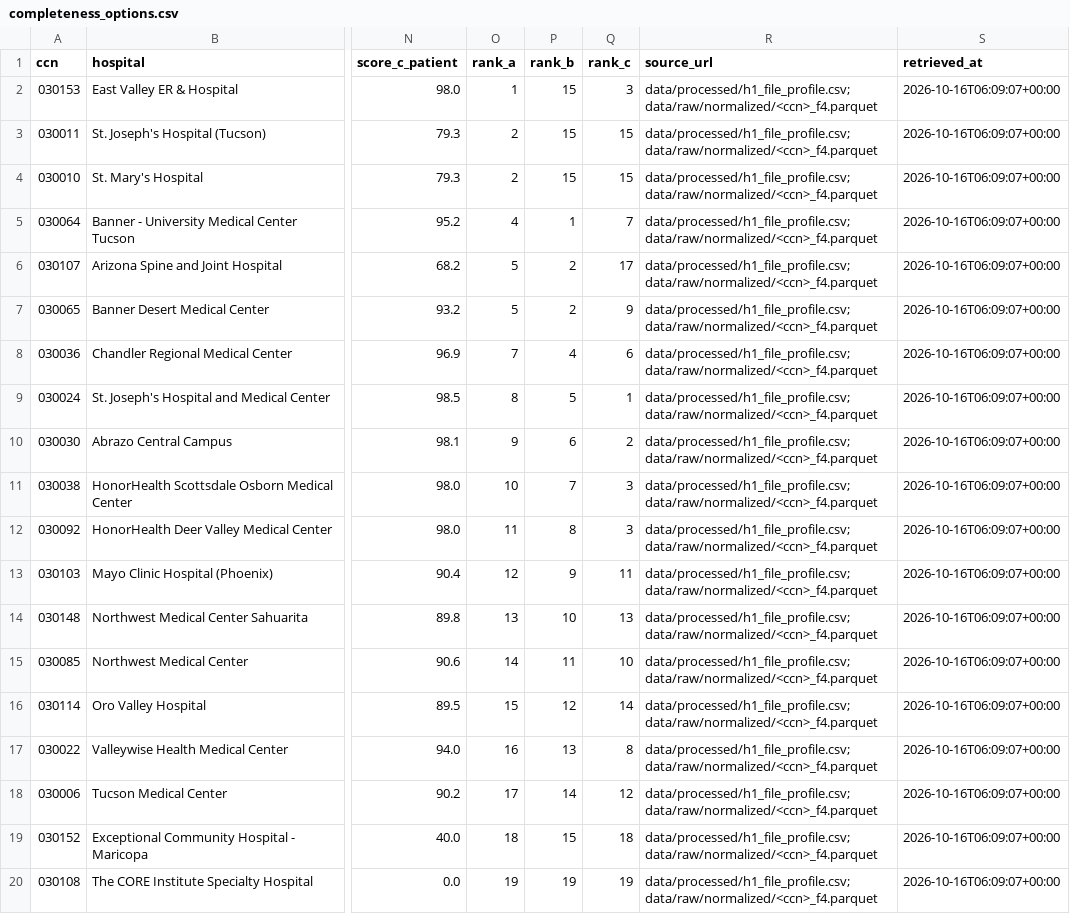
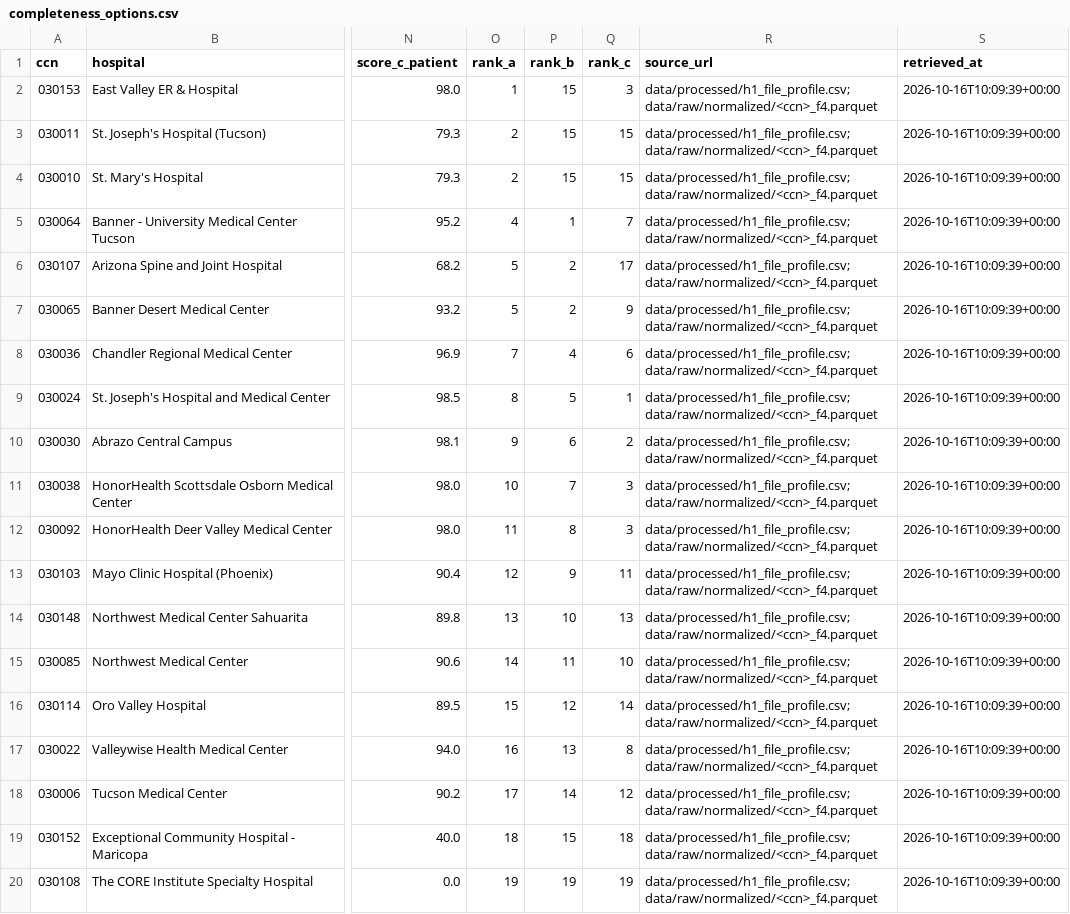
Before and after one commit to MrazzKa/cleartab, a CSV file: data/processed/completeness_options.csv, drawn as a sheet; only a part is shown, gaps mark what is left out; the diff names each change by its address in the sheet, - before the commit and + after, or states it on an @@ line.

```diff
--- a/data/processed/completeness_options.csv
+++ b/data/processed/completeness_options.csv
-S2:S20 (retrieved_at): 2026-10-16T06:09:07+00:00
+S2:S20 (retrieved_at): 2026-10-16T10:09:39+00:00
```
Also changed, not shown: data/processed/coverage_followup_hospitals.csv, data/processed/coverage_followup_strings.csv, 26 other files.
